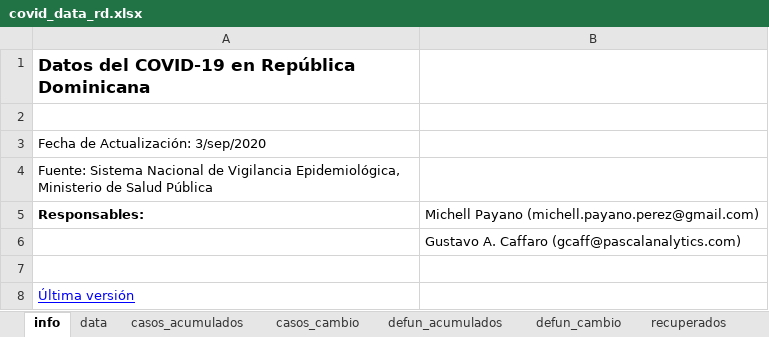
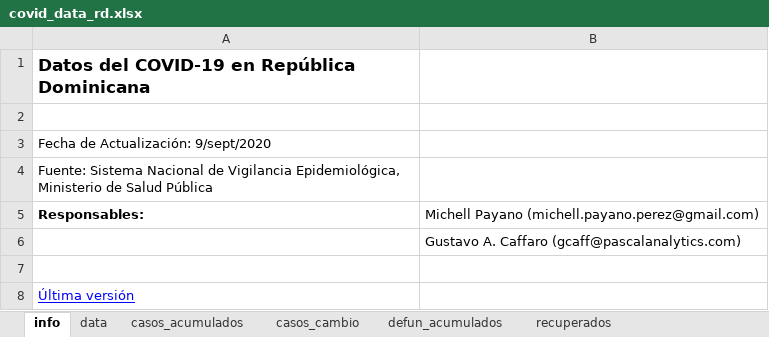
Before and after one commit to gcaff/COVID19-RD, an Excel workbook: data/covid_data_rd.xlsx, sheet info, drawn as a sheet; values as stored, in another font and other column widths than the file's, no borders; the diff names each change by its address in the sheet, - before the commit and + after, or states it on an @@ line.

```diff
--- a/data/covid_data_rd.xlsx (sheet info)
+++ b/data/covid_data_rd.xlsx (sheet info)
-sheet tab: defun_cambio
-A3: Fecha de Actualización: 3/sep/2020
+A3: Fecha de Actualización: 9/sept/2020
```
Also changed, not shown: sheet data, sheet recuperados, sheet casos_cambio, sheet defun_acumulados, sheet casos_acumulados, 1 other file.
